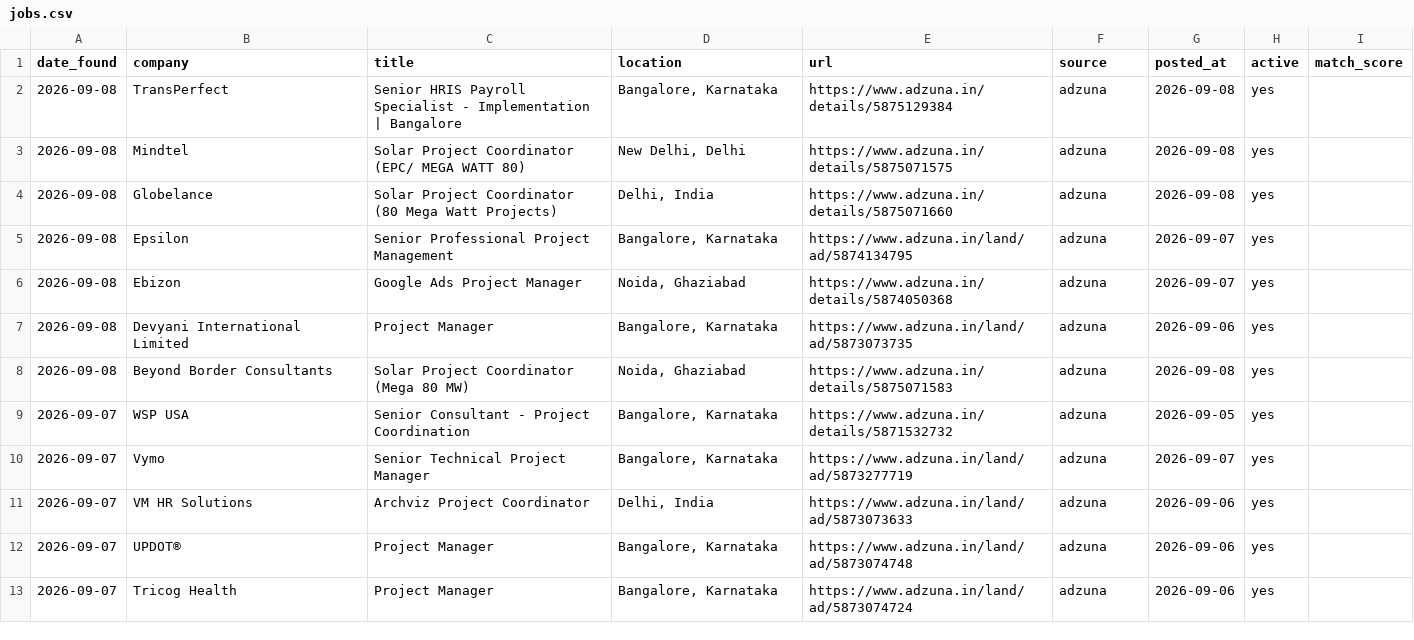
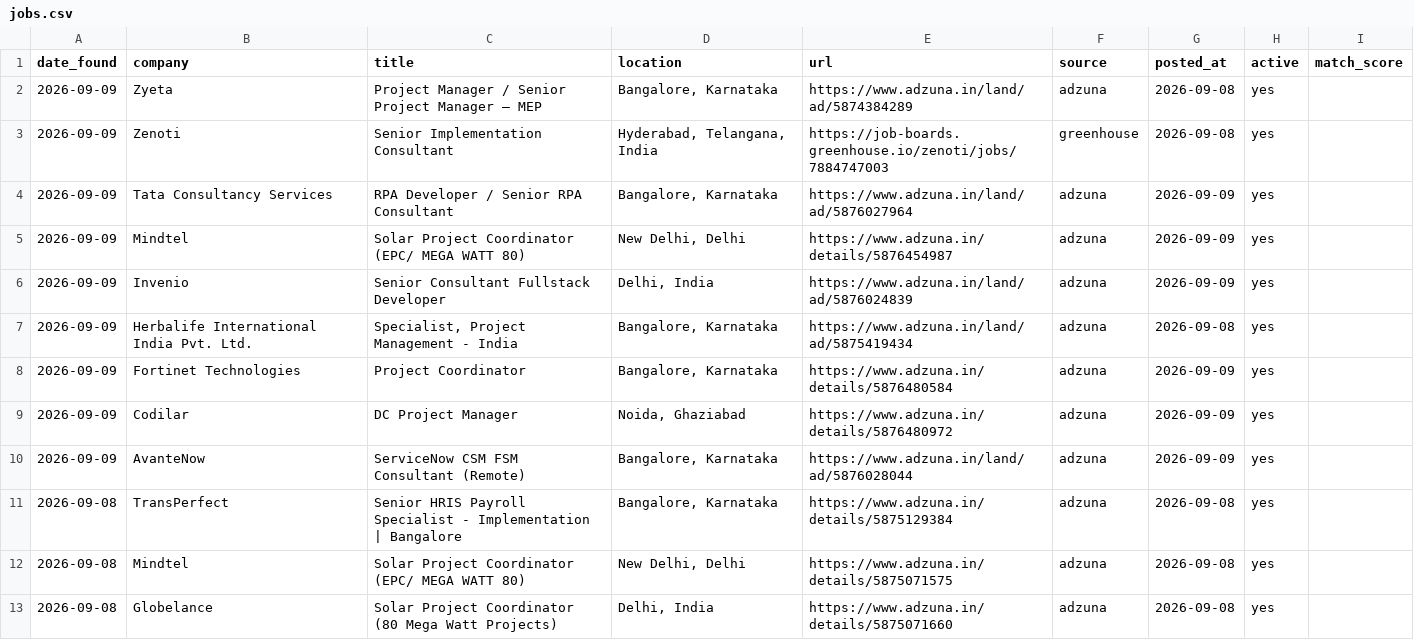
Before and after one commit to pratyushp21/job-scraper, a CSV file: data/jobs.csv, drawn as a sheet; only a part is shown; the shorter side is filled out with more unchanged rows; the diff names each change by its address in the sheet, - before the commit and + after, or states it on an @@ line.

```diff
--- a/data/jobs.csv
+++ b/data/jobs.csv
+row 2: 2026-09-09 | Zyeta | Project Manager / Senior Project Manager – MEP | Bangalore, Karnataka | https://www.adzuna.in/land/ad/5874384289 | adzuna | 2026-09-08 | yes
+row 3: 2026-09-09 | Zenoti | Senior Implementation Consultant | Hyderabad, Telangana, India | https://job-boards.greenhouse.io/zenoti/jobs/7884747003 | greenhouse | 2026-09-08 | yes
+row 4: 2026-09-09 | Tata Consultancy Services | RPA Developer / Senior RPA Consultant | Bangalore, Karnataka | https://www.adzuna.in/land/ad/5876027964 | adzuna | 2026-09-09 | yes
+row 5: 2026-09-09 | Mindtel | Solar Project Coordinator (EPC/ MEGA WATT 80) | New Delhi, Delhi | https://www.adzuna.in/details/5876454987 | adzuna | 2026-09-09 | yes
+row 6: 2026-09-09 | Invenio | Senior Consultant Fullstack Developer | Delhi, India | https://www.adzuna.in/land/ad/5876024839 | adzuna | 2026-09-09 | yes
+row 7: 2026-09-09 | Herbalife International India Pvt. Ltd. | Specialist, Project Management - India | Bangalore, Karnataka | https://www.adzuna.in/land/ad/5875419434 | adzuna | 2026-09-08 | yes
+row 8: 2026-09-09 | Fortinet Technologies | Project Coordinator | Bangalore, Karnataka | https://www.adzuna.in/details/5876480584 | adzuna | 2026-09-09 | yes
+row 9: 2026-09-09 | Codilar | DC Project Manager | Noida, Ghaziabad | https://www.adzuna.in/details/5876480972 | adzuna | 2026-09-09 | yes
+row 10: 2026-09-09 | AvanteNow | ServiceNow CSM FSM Consultant (Remote) | Bangalore, Karnataka | https://www.adzuna.in/land/ad/5876028044 | adzuna | 2026-09-09 | yes
```
Also changed, not shown: 1 other file.
